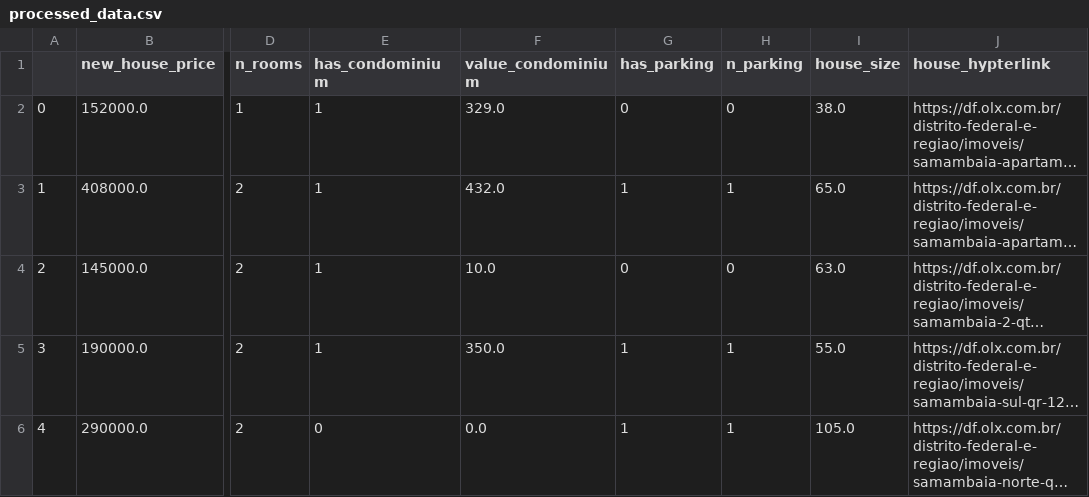
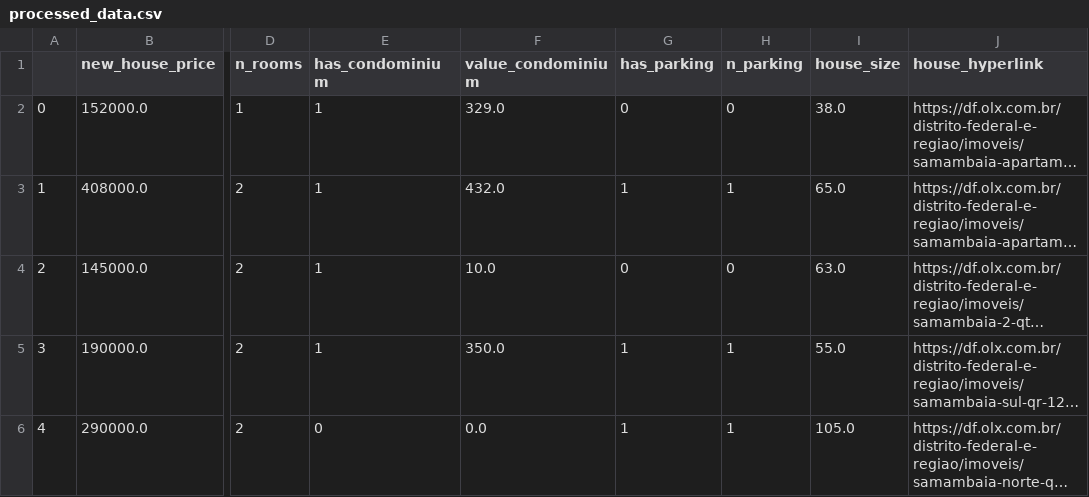
Before and after one commit to davi-santos/samambaia-house-price-prediction, a CSV file: data/processed_data.csv, drawn as a sheet; only a part is shown, gaps mark what is left out; long unchanged cells end in …; the diff names each change by its address in the sheet, - before the commit and + after, or states it on an @@ line.

```diff
--- a/data/processed_data.csv
+++ b/data/processed_data.csv
-J1: house_hypterlink
+J1: house_hyperlink
```
Also changed, not shown: 2 other files.
